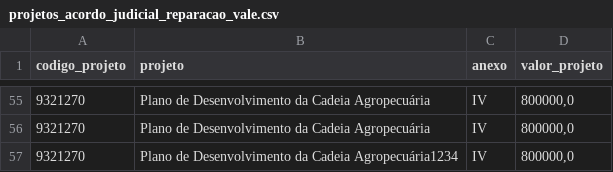
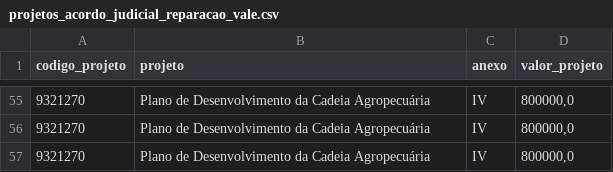
Before and after one commit to transparencia-mg/acordo-judicial-reparacao-vale-projetos, a CSV file: data/projetos_acordo_judicial_reparacao_vale.csv, drawn as a sheet; only a part is shown, gaps mark what is left out.

```diff
--- a/data/projetos_acordo_judicial_reparacao_vale.csv
+++ b/data/projetos_acordo_judicial_reparacao_vale.csv
@@ -56,2 +56,2 @@
 9321270;Plano de Desenvolvimento da Cadeia Agropecuária;IV;800000,0
-9321270;Plano de Desenvolvimento da Cadeia Agropecuária1234;IV;800000,0
+9321270;Plano de Desenvolvimento da Cadeia Agropecuária;IV;800000,0
```
